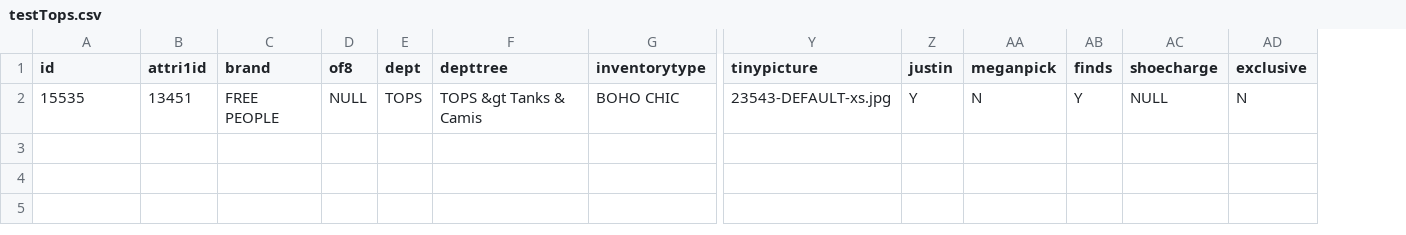
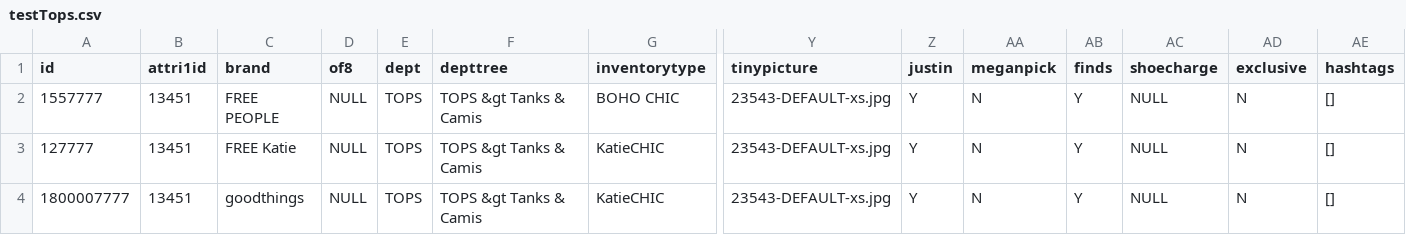
Before and after one commit to katiebvogel/nodeapp1, a CSV file: testTops.csv, drawn as a sheet; only a part is shown, gaps mark what is left out; rows hold the shown columns only; the diff names each change by its address in the sheet, - before the commit and + after, or states it on an @@ line.

```diff
--- a/testTops.csv
+++ b/testTops.csv
+column AE (hashtags), row 2: []
-A2 (id): 15535
+A2 (id): 1557777
+row 3: 127777 | 13451 | FREE Katie | NULL | TOPS | TOPS &gt Tanks & Camis | KatieCHIC | 23543-DEFAULT-xs.jpg | Y | N | Y | NULL | N | []
+row 4: 1800007777 | 13451 | goodthings | NULL | TOPS | TOPS &gt Tanks & Camis | KatieCHIC | 23543-DEFAULT-xs.jpg | Y | N | Y | NULL | N | []
```
Also changed, not shown: 4 other files.
